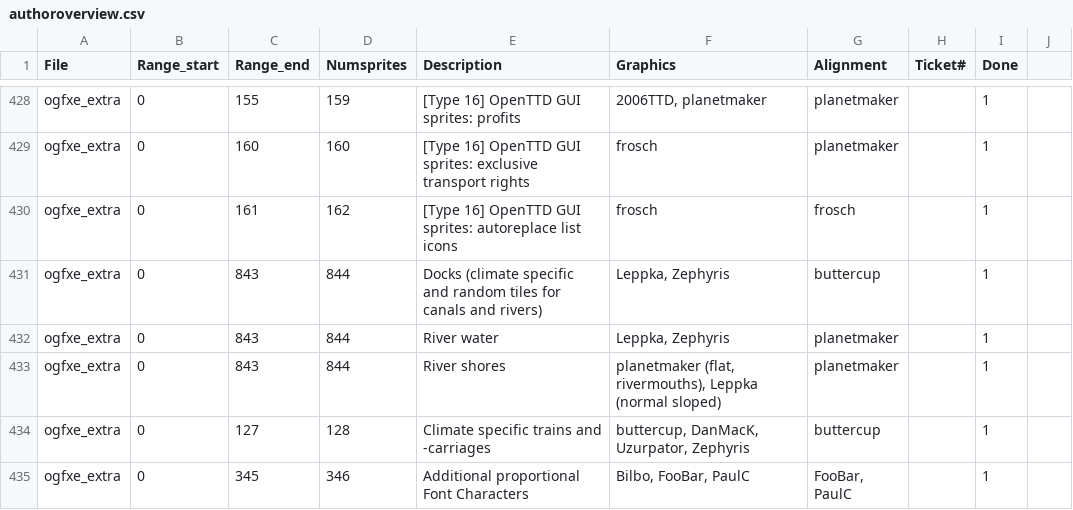
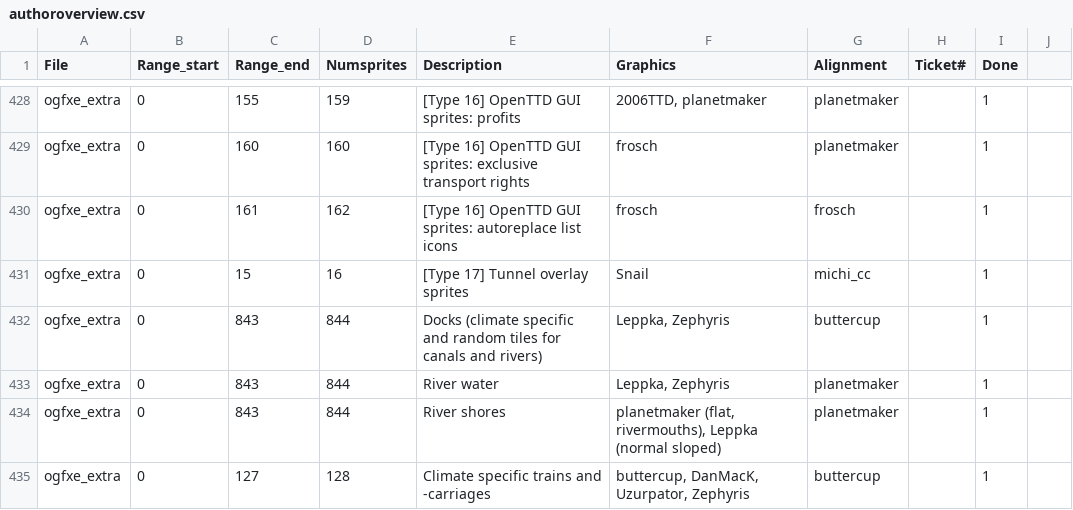
Before and after one commit to J0anJosep/opengfx, a CSV file: docs/authoroverview.csv, drawn as a sheet; only a part is shown, gaps mark what is left out; the shorter side is filled out with more unchanged rows.

Commit message:
Fix (r915): Actually use the proper y-offsets into the graphics file. And document the specific credits in the author list

```diff
--- a/docs/authoroverview.csv
+++ b/docs/authoroverview.csv
@@ -430,2 +430,3 @@ ogfxe_extra;0;160;160;[Type 16] OpenTTD GUI sprites: exclusive transport rights;
 ogfxe_extra;0;161;162;[Type 16] OpenTTD GUI sprites: autoreplace list icons;frosch;frosch;;1
+ogfxe_extra;0;15;16;[Type 17] Tunnel overlay sprites;Snail;michi_cc;;1
 ogfxe_extra;0;843;844;Docks (climate specific and random tiles for canals and rivers);Leppka, Zephyris;buttercup;;1
```
Also changed, not shown: 1 other file.
